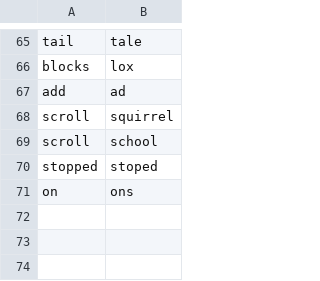
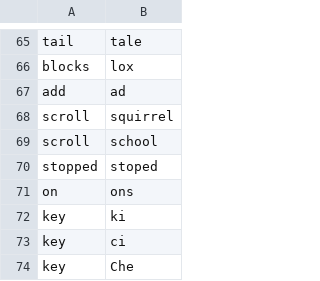
Before and after one commit to DarinM223/community, a CSV file: settings/words_to_replace.csv, drawn as a sheet; only a part is shown, gaps mark what is left out; the diff names each change by its address in the sheet, - before the commit and + after, or states it on an @@ line.

```diff
--- a/settings/words_to_replace.csv
+++ b/settings/words_to_replace.csv
+row 72: key | ki
+row 73: key | ci
+row 74: key | Che
```
Also changed, not shown: 3 other files.
